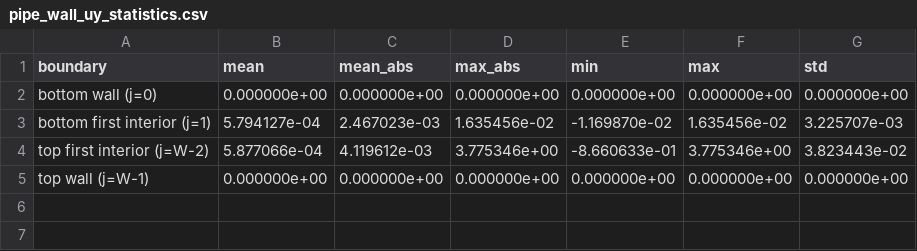
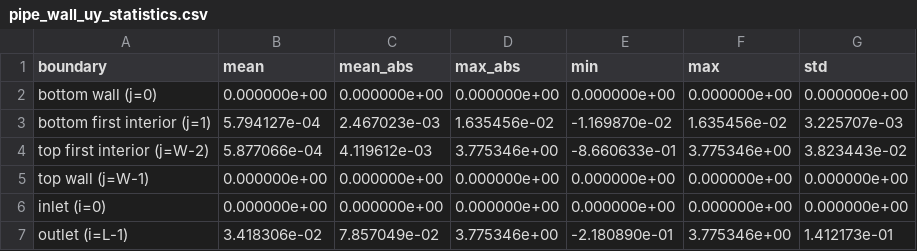
Before and after one commit to duasob/omni_hc, a CSV file: docs/figures/pipe/pipe_wall_uy_statistics.csv, drawn as a sheet; the diff names each change by its address in the sheet, - before the commit and + after, or states it on an @@ line.

```diff
--- a/docs/figures/pipe/pipe_wall_uy_statistics.csv
+++ b/docs/figures/pipe/pipe_wall_uy_statistics.csv
+row 6: inlet (i=0) | 0.000000e+00 | 0.000000e+00 | 0.000000e+00 | 0.000000e+00 | 0.000000e+00 | 0.000000e+00
+row 7: outlet (i=L-1) | 3.418306e-02 | 7.857049e-02 | 3.775346e+00 | -2.180890e-01 | 3.775346e+00 | 1.412173e-01
```
Also changed, not shown: docs/figures/pipe/pipe_wall_ux_statistics.csv, 6 other files.
